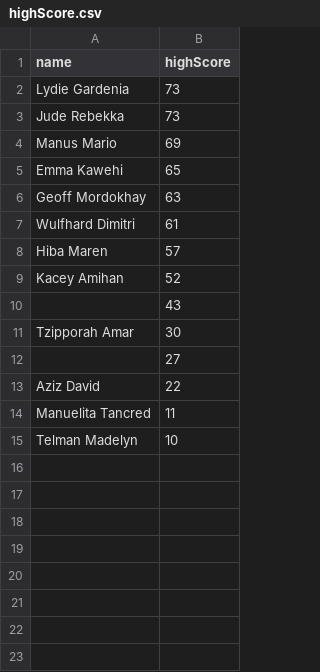
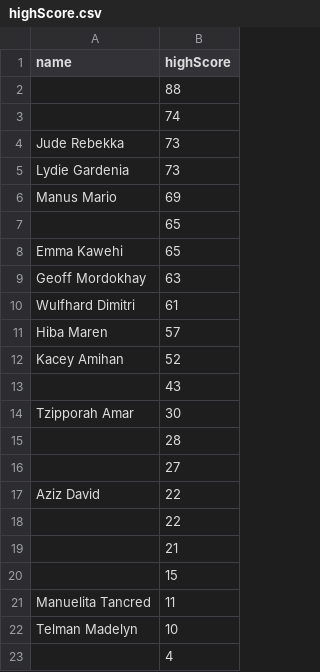
Before and after one commit to NTLinh194/ProjectRacingGame_Python, a CSV file: highScore.csv, drawn as a sheet.

```diff
--- a/highScore.csv
+++ b/highScore.csv
@@ -1,5 +1,8 @@
 name,highScore
+,88
+,74
+Jude Rebekka,73
 Lydie Gardenia,73
-Jude Rebekka,73
 Manus Mario,69
+,65
 Emma Kawehi,65
@@ -11,5 +14,10 @@ Kacey Amihan,52
 Tzipporah Amar,30
+,28
 ,27
 Aziz David,22
+,22
+,21
+,15
 Manuelita Tancred,11
 Telman Madelyn,10
+,4
```
Also changed, not shown: 1 other file.
